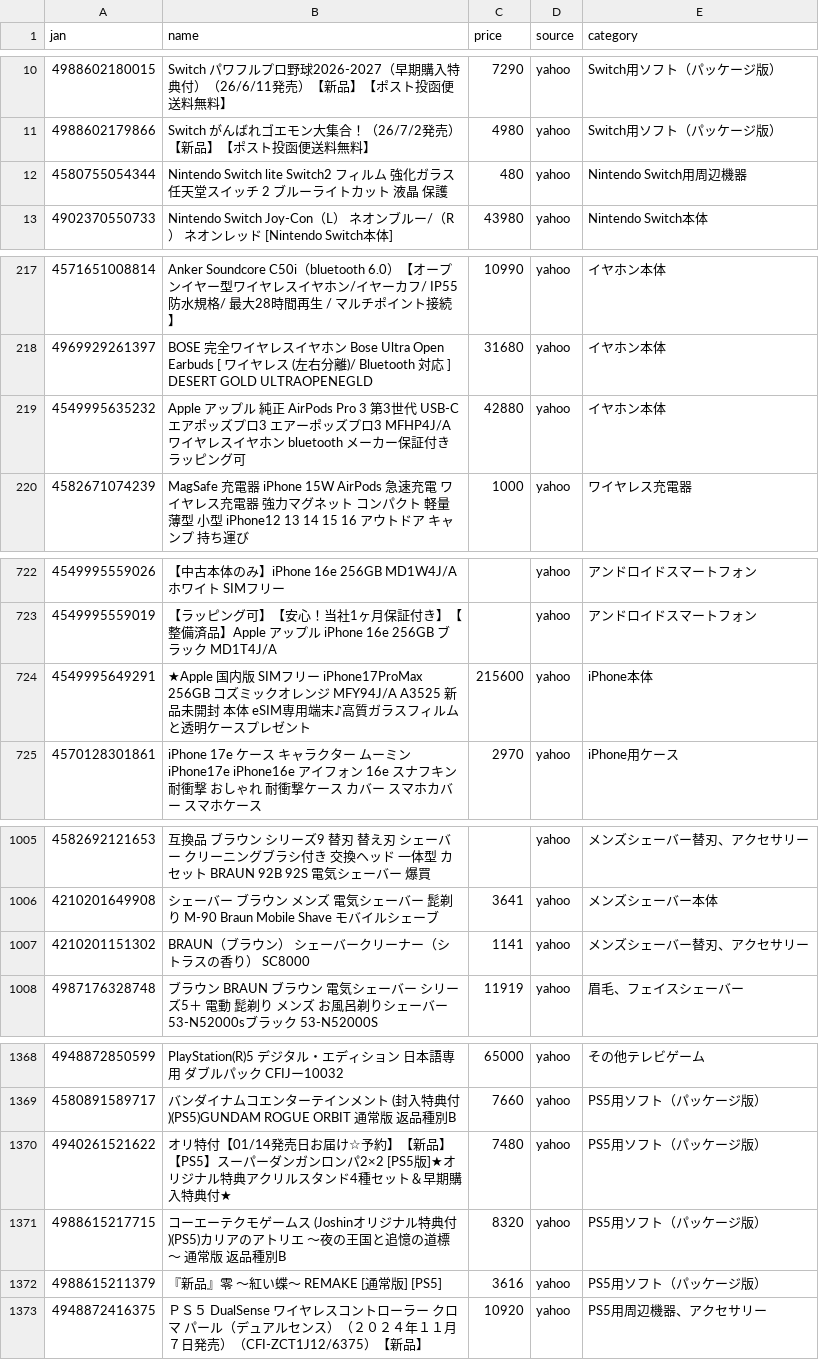
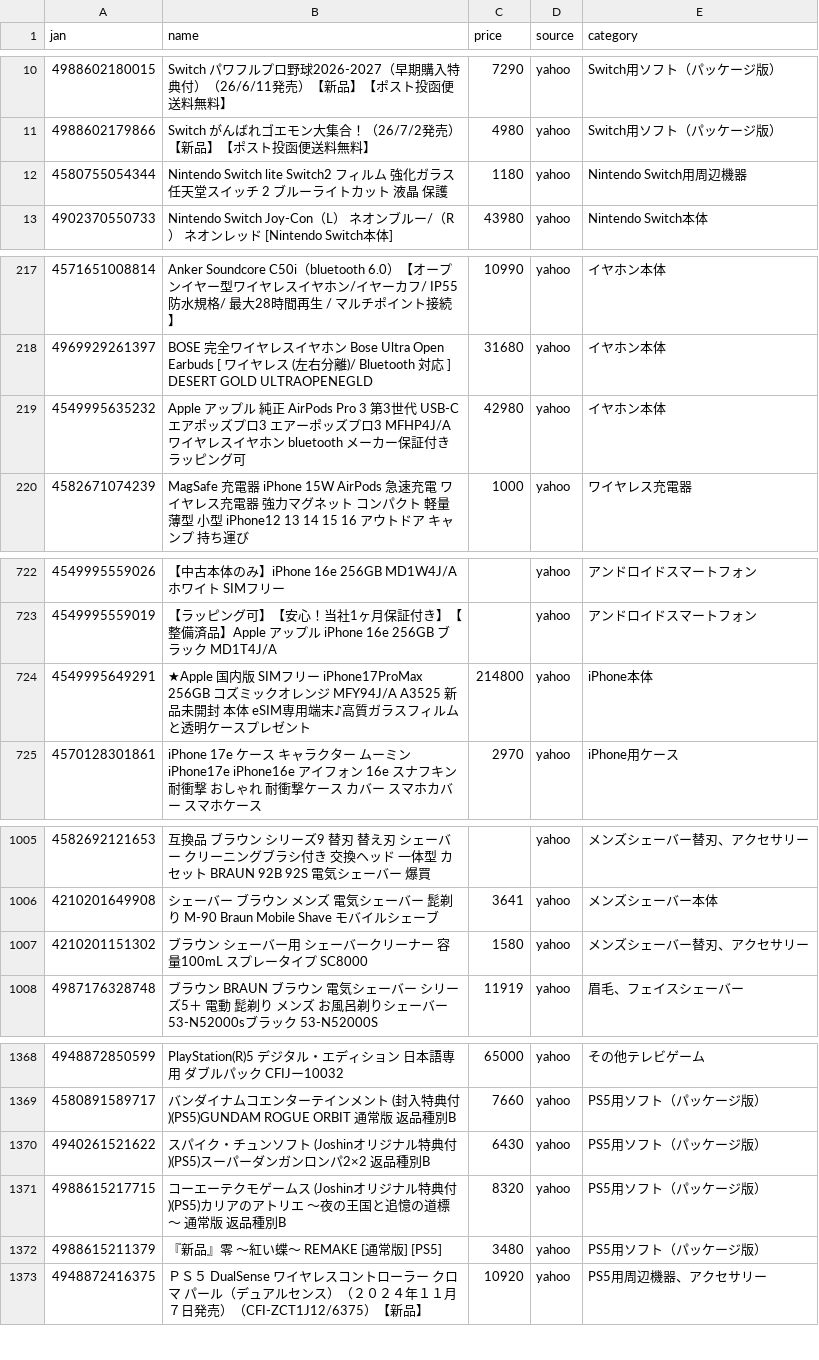
Before and after one commit to TAKUYA-1187/Claude, a CSV file: price_comparison/data/collected/collected_latest.csv, drawn as a sheet; only a part is shown, gaps mark what is left out; the diff covers the shown part only.

```diff
--- a/price_comparison/data/collected/collected_latest.csv
+++ b/price_comparison/data/collected/collected_latest.csv
@@ -11,3 +11,3 @@
 4988602179866,Switch　がんばれゴエモン大集合！（26/7/2発売）【新品】【ポスト投函便送料無料】,4980,yahoo,Switch用ソフト（パッケージ版）
-4580755054344,Nintendo Switch lite Switch2 フィルム 強化ガラス 任天堂スイッチ 2 ブルーライトカット 液晶 保護,480,yahoo,Nintendo Switch用周辺機器
+4580755054344,Nintendo Switch lite Switch2 フィルム 強化ガラス 任天堂スイッチ 2 ブルーライトカット 液晶 保護,1180,yahoo,Nintendo Switch用周辺機器
 4902370550733,Nintendo Switch Joy-Con（L） ネオンブルー/（R） ネオンレッド [Nintendo Switch本体],43980,yahoo,Nintendo Switch本体
@@ -218,3 +218,3 @@
 4969929261397,BOSE　完全ワイヤレスイヤホン Bose Ultra Open Earbuds [ ワイヤレス (左右分離)/ Bluetooth 対応 ] DESERT GOLD　ULTRAOPENEGLD,31680,yahoo,イヤホン本体
-4549995635232,Apple アップル 純正 AirPods Pro 3 第3世代 USB-C エアポッズプロ3 エアーポッズプロ3 MFHP4J/A ワイヤレスイヤホン bluetooth メーカー保証付き ラッピング可,42880,yahoo,イヤホン本体
+4549995635232,Apple アップル 純正 AirPods Pro 3 第3世代 USB-C エアポッズプロ3 エアーポッズプロ3 MFHP4J/A ワイヤレスイヤホン bluetooth メーカー保証付き ラッピング可,42980,yahoo,イヤホン本体
 4582671074239,MagSafe 充電器 iPhone 15W AirPods 急速充電 ワイヤレス充電器 強力マグネット コンパクト 軽量 薄型 小型 iPhone12 13 14 15 16 アウトドア キャンプ 持ち運び,1000,yahoo,ワイヤレス充電器
@@ -723,3 +723,3 @@
 4549995559019,【ラッピング可】【安心！当社1ヶ月保証付き】【整備済品】Apple アップル iPhone 16e 256GB ブラック MD1T4J/A,,yahoo,アンドロイドスマートフォン
-4549995649291,★Apple 国内版 SIMフリー iPhone17ProMax 256GB コズミックオレンジ MFY94J/A A3525 新品未開封 本体 eSIM専用端末♪高質ガラスフィルムと透明ケースプレゼント,215600,yahoo,iPhone本体
+4549995649291,★Apple 国内版 SIMフリー iPhone17ProMax 256GB コズミックオレンジ MFY94J/A A3525 新品未開封 本体 eSIM専用端末♪高質ガラスフィルムと透明ケースプレゼント,214800,yahoo,iPhone本体
 4570128301861,iPhone 17e ケース キャラクター ムーミン iPhone17e iPhone16e アイフォン 16e スナフキン 耐衝撃 おしゃれ 耐衝撃ケース カバー スマホカバー スマホケース,2970,yahoo,iPhone用ケース
@@ -1006,3 +1006,3 @@
 4210201649908,シェーバー ブラウン メンズ 電気シェーバー 髭剃り M-90 Braun Mobile Shave モバイルシェーブ,3641,yahoo,メンズシェーバー本体
-4210201151302,BRAUN（ブラウン） シェーバークリーナー（シトラスの香り） SC8000,1141,yahoo,メンズシェーバー替刃、アクセサリー
+4210201151302,ブラウン シェーバー用 シェーバークリーナー 容量100mL スプレータイプ SC8000,1580,yahoo,メンズシェーバー替刃、アクセサリー
 4987176328748,ブラウン　BRAUN　ブラウン 電気シェーバー シリーズ5＋ 電動 髭剃り メンズ お風呂剃りシェーバー 53-N52000sブラック　53-N52000S,11919,yahoo,眉毛、フェイスシェーバー
@@ -1369,5 +1369,5 @@
 4580891589717,バンダイナムコエンターテインメント (封入特典付)(PS5)GUNDAM ROGUE ORBIT 通常版 返品種別B,7660,yahoo,PS5用ソフト（パッケージ版）
-4940261521622,オリ特付【01/14発売日お届け☆予約】【新品】【PS5】スーパーダンガンロンパ2×2 [PS5版]★オリジナル特典アクリルスタンド4種セット＆早期購入特典付★,7480,yahoo,PS5用ソフト（パッケージ版）
+4940261521622,スパイク・チュンソフト (Joshinオリジナル特典付)(PS5)スーパーダンガンロンパ2×2 返品種別B,6430,yahoo,PS5用ソフト（パッケージ版）
 4988615217715,コーエーテクモゲームス (Joshinオリジナル特典付)(PS5)カリアのアトリエ 〜夜の王国と追憶の道標〜 通常版 返品種別B,8320,yahoo,PS5用ソフト（パッケージ版）
-4988615211379,『新品』零 〜紅い蝶〜 REMAKE [通常版] [PS5],3616,yahoo,PS5用ソフト（パッケージ版）
+4988615211379,『新品』零 〜紅い蝶〜 REMAKE [通常版] [PS5],3480,yahoo,PS5用ソフト（パッケージ版）
 4948872416375,ＰＳ５　DualSense ワイヤレスコントローラー クロマ パール（デュアルセンス）（２０２４年１１月７日発売）（CFI-ZCT1J12/6375）【新品】,10920,yahoo,PS5用周辺機器、アクセサリー
```
Also changed, not shown: 4 added rows and 39 edited cells elsewhere in this file, 1 other file.
